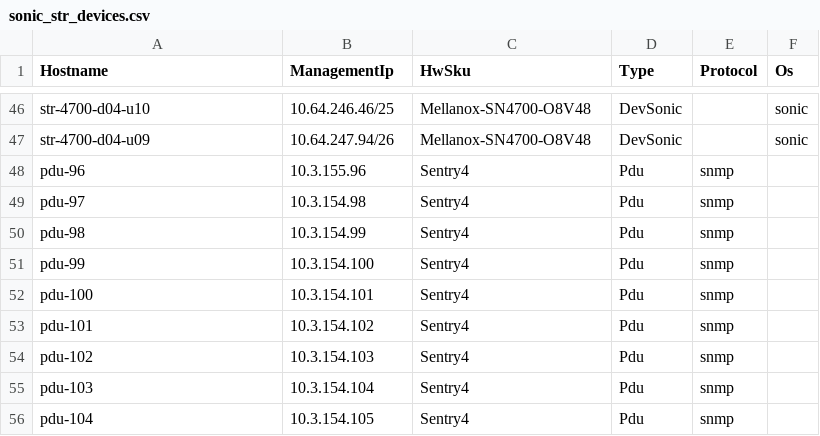
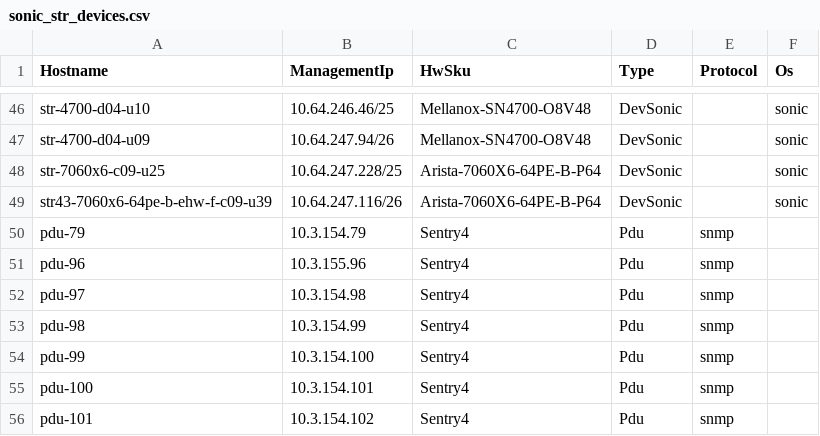
Before and after one commit to lipxu/sonic-mgmt-lipxu-fork, a CSV file: ansible/files/sonic_str_devices.csv, drawn as a sheet; only a part is shown, gaps mark what is left out; the shorter side is filled out with more unchanged rows.

```diff
--- a/ansible/files/sonic_str_devices.csv
+++ b/ansible/files/sonic_str_devices.csv
@@ -47,2 +47,5 @@ str-4700-d04-u10,10.64.246.46/25,Mellanox-SN4700-O8V48,DevSonic,,sonic
 str-4700-d04-u09,10.64.247.94/26,Mellanox-SN4700-O8V48,DevSonic,,sonic
+str-7060x6-c09-u25,10.64.247.228/25,Arista-7060X6-64PE-B-P64,DevSonic,,sonic
+str43-7060x6-64pe-b-ehw-f-c09-u39,10.64.247.116/26,Arista-7060X6-64PE-B-P64,DevSonic,,sonic
+pdu-79,10.3.154.79,Sentry4,Pdu,snmp,
 pdu-96,10.3.155.96,Sentry4,Pdu,snmp,
```
Also changed, not shown: ansible/files/sonic_ixia_devices.csv, ansible/files/sonic_str4_pdu_links.csv, 19 other files.
